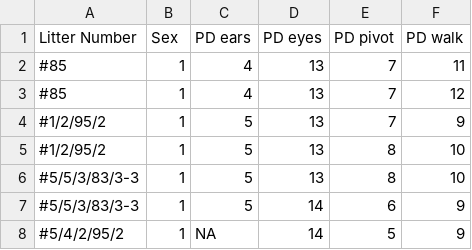
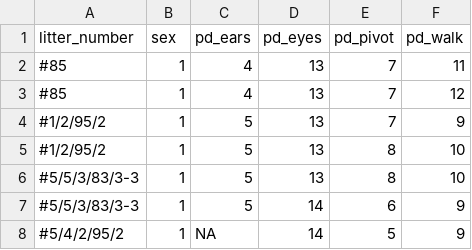
Before and after one commit to quinnra3/data_wrangling_i, a CSV file: data/FAS_pups.csv, drawn as a sheet; only a part is shown.

```diff
--- a/data/FAS_pups.csv
+++ b/data/FAS_pups.csv
@@ -1,2 +1,2 @@
-Litter Number,Sex,PD ears,PD eyes,PD pivot,PD walk
+litter_number,sex,pd_ears,pd_eyes,pd_pivot,pd_walk
 #85,1,4,13,7,11
```
Also changed, not shown: data/FAS_litters.csv, 3 other files.
